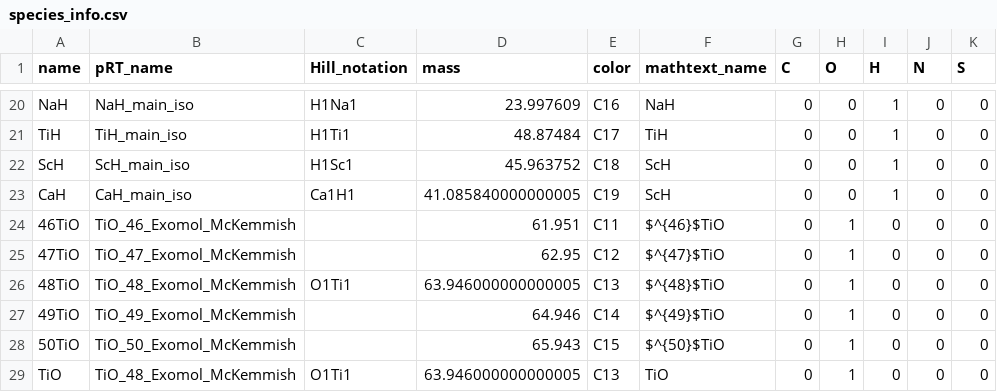
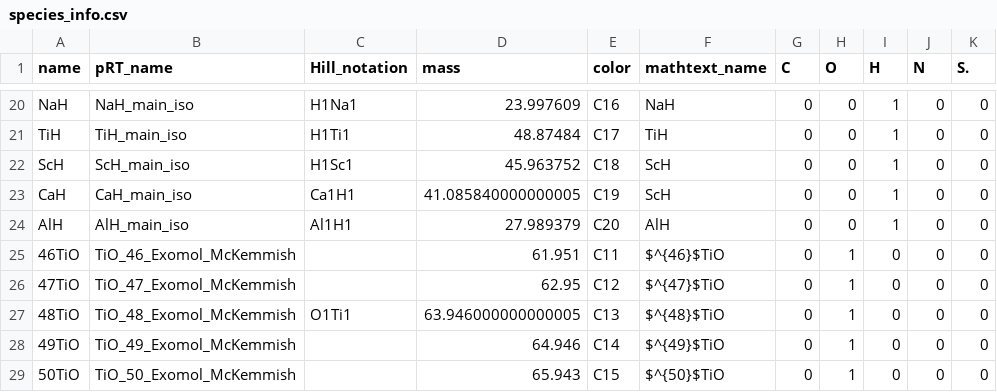
Before and after one commit to samderegt/retrieval_base, a CSV file: retrieval_base/species_info.csv, drawn as a sheet; only a part is shown, gaps mark what is left out; the shorter side is filled out with more unchanged rows; the diff names each change by its address in the sheet, - before the commit and + after, or states it on an @@ line.

Commit message:
Added AlH as available opacity species

```diff
--- a/retrieval_base/species_info.csv
+++ b/retrieval_base/species_info.csv
-K1: S
+K1: S.
+row 24: AlH | AlH_main_iso | Al1H1 | 27.989379 | C20 | AlH | 0 | 0 | 1 | 0 | 0
```
Also changed, not shown: 4 other files.
